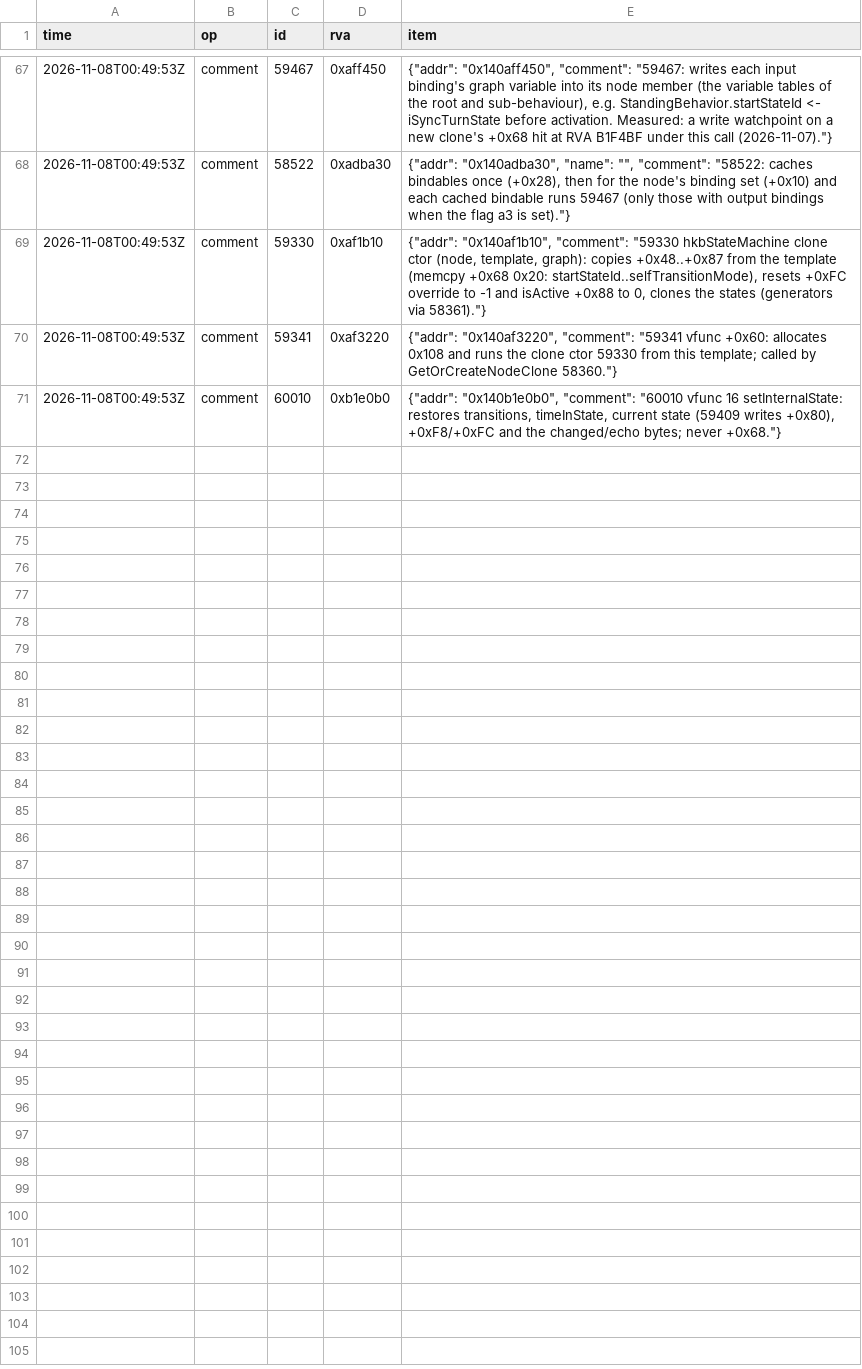
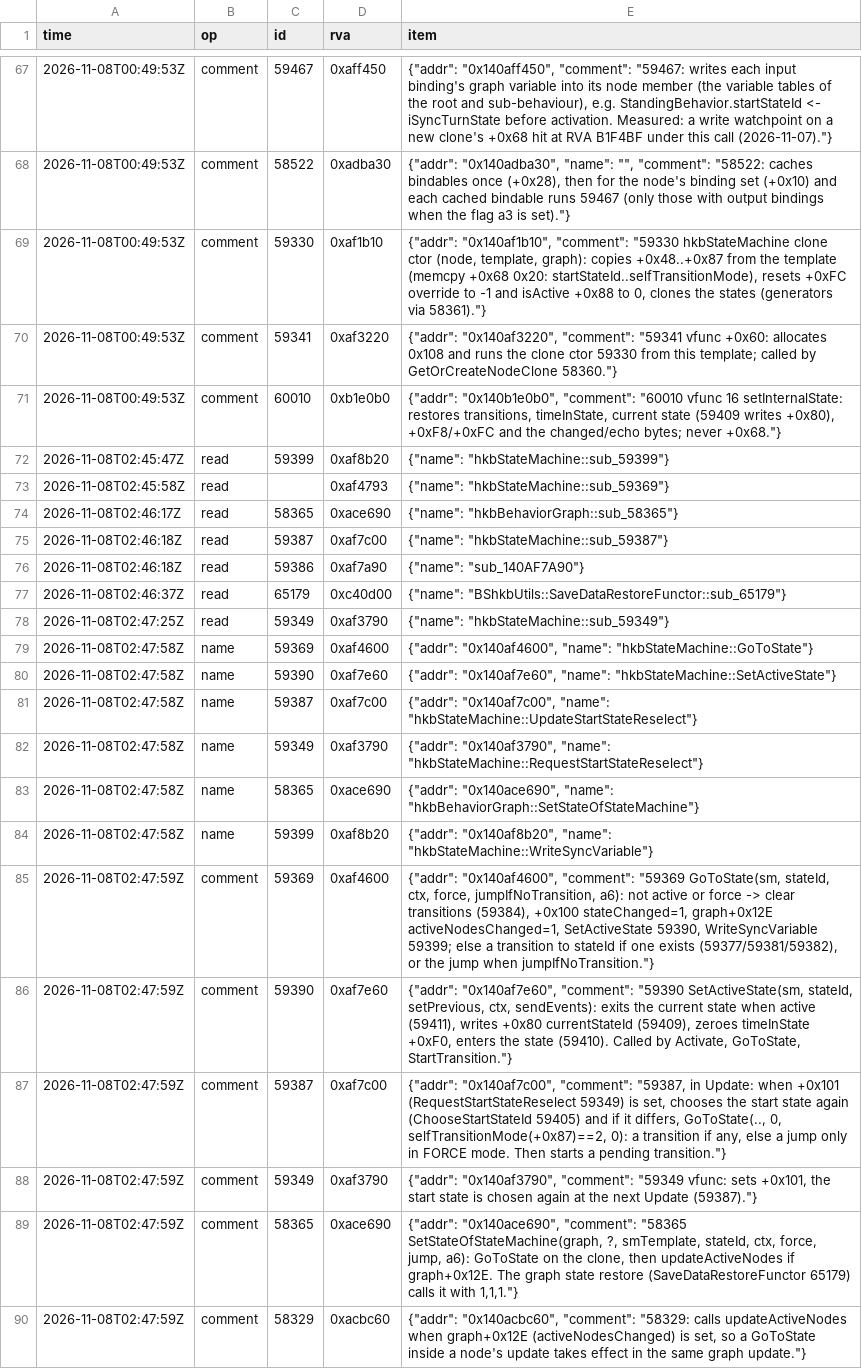
Before and after one commit to blockheads/SkyrimCoop, a TSV file: docs/re/journal/1.7.104/agent-copy-idle-graph.tsv, drawn as a sheet; only a part is shown, gaps mark what is left out.

```diff
--- a/docs/re/journal/1.7.104/agent-copy-idle-graph.tsv
+++ b/docs/re/journal/1.7.104/agent-copy-idle-graph.tsv
@@ -71 +71,20 @@ time	op	id	rva	item
 2026-11-08T00:49:53Z	comment	60010	0xb1e0b0	{"addr": "0x140b1e0b0", "comment": "60010 vfunc 16 setInternalState: restores transitions, timeInState, current state (59409 writes +0x80), +0xF8/+0xFC and the changed/echo bytes; never +0x68."}
+2026-11-08T02:45:47Z	read	59399	0xaf8b20	{"name": "hkbStateMachine::sub_59399"}
+2026-11-08T02:45:58Z	read		0xaf4793	{"name": "hkbStateMachine::sub_59369"}
+2026-11-08T02:46:17Z	read	58365	0xace690	{"name": "hkbBehaviorGraph::sub_58365"}
+2026-11-08T02:46:18Z	read	59387	0xaf7c00	{"name": "hkbStateMachine::sub_59387"}
+2026-11-08T02:46:18Z	read	59386	0xaf7a90	{"name": "sub_140AF7A90"}
+2026-11-08T02:46:37Z	read	65179	0xc40d00	{"name": "BShkbUtils::SaveDataRestoreFunctor::sub_65179"}
+2026-11-08T02:47:25Z	read	59349	0xaf3790	{"name": "hkbStateMachine::sub_59349"}
+2026-11-08T02:47:58Z	name	59369	0xaf4600	{"addr": "0x140af4600", "name": "hkbStateMachine::GoToState"}
+2026-11-08T02:47:58Z	name	59390	0xaf7e60	{"addr": "0x140af7e60", "name": "hkbStateMachine::SetActiveState"}
+2026-11-08T02:47:58Z	name	59387	0xaf7c00	{"addr": "0x140af7c00", "name": "hkbStateMachine::UpdateStartStateReselect"}
+2026-11-08T02:47:58Z	name	59349	0xaf3790	{"addr": "0x140af3790", "name": "hkbStateMachine::RequestStartStateReselect"}
+2026-11-08T02:47:58Z	name	58365	0xace690	{"addr": "0x140ace690", "name": "hkbBehaviorGraph::SetStateOfStateMachine"}
+2026-11-08T02:47:58Z	name	59399	0xaf8b20	{"addr": "0x140af8b20", "name": "hkbStateMachine::WriteSyncVariable"}
+2026-11-08T02:47:59Z	comment	59369	0xaf4600	{"addr": "0x140af4600", "comment": "59369 GoToState(sm, stateId, ctx, force, jumpIfNoTransition, a6): not active or force -> clear transitions (59384), +0x100 stateChanged=1, graph+0x12E activeNodesChanged=1, SetActiveState 59390, WriteSyncVariable 59399; else a transition to stateId if one exists (59377/59381/59382), or the jump when jumpIfNoTransition."}
+2026-11-08T02:47:59Z	comment	59390	0xaf7e60	{"addr": "0x140af7e60", "comment": "59390 SetActiveState(sm, stateId, setPrevious, ctx, sendEvents): exits the current state when active (59411), writes +0x80 currentStateId (59409), zeroes timeInState +0xF0, enters the state (59410). Called by Activate, GoToState, StartTransition."}
+2026-11-08T02:47:59Z	comment	59387	0xaf7c00	{"addr": "0x140af7c00", "comment": "59387, in Update: when +0x101 (RequestStartStateReselect 59349) is set, chooses the start state again (ChooseStartStateId 59405) and if it differs, GoToState(.., 0, selfTransitionMode(+0x87)==2, 0): a transition if any, else a jump only in FORCE mode. Then starts a pending transition."}
+2026-11-08T02:47:59Z	comment	59349	0xaf3790	{"addr": "0x140af3790", "comment": "59349 vfunc: sets +0x101, the start state is chosen again at the next Update (59387)."}
+2026-11-08T02:47:59Z	comment	58365	0xace690	{"addr": "0x140ace690", "comment": "58365 SetStateOfStateMachine(graph, ?, smTemplate, stateId, ctx, force, jump, a6): GoToState on the clone, then updateActiveNodes if graph+0x12E. The graph state restore (SaveDataRestoreFunctor 65179) calls it with 1,1,1."}
+2026-11-08T02:47:59Z	comment	58329	0xacbc60	{"addr": "0x140acbc60", "comment": "58329: calls updateActiveNodes when graph+0x12E (activeNodesChanged) is set, so a GoToState inside a node's update takes effect in the same graph update."}
```
Also changed, not shown: 9 other files.
